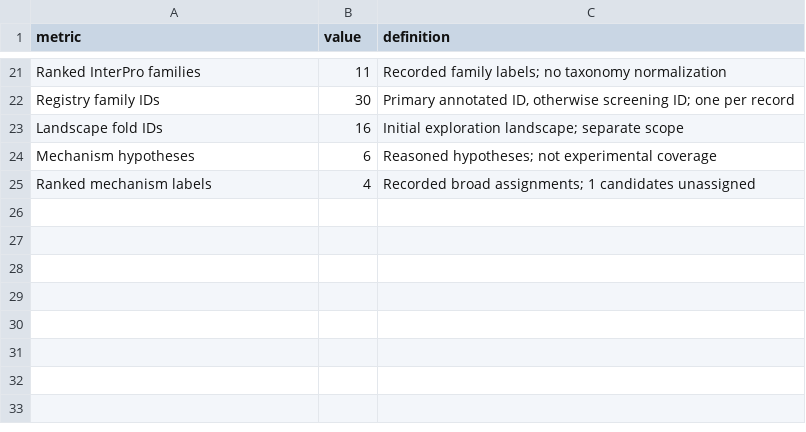
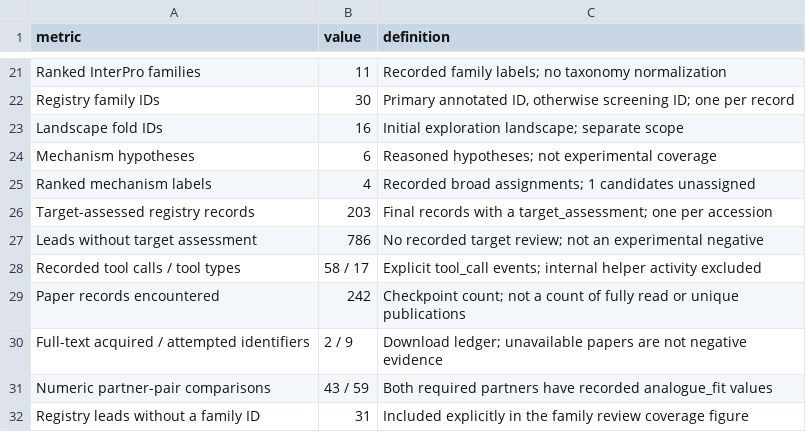
Before and after one commit to Ray16/Enzyme_agent, a CSV file: analysis/reports/discovery_20261106/run_metrics.csv, drawn as a sheet; only a part is shown, gaps mark what is left out; the diff names each change by its address in the sheet, - before the commit and + after, or states it on an @@ line.

Commit message:
Expand discovery visualizations with search progression and evidence gaps

```diff
--- a/analysis/reports/discovery_20261106/run_metrics.csv
+++ b/analysis/reports/discovery_20261106/run_metrics.csv
+row 26: Target-assessed registry records | 203 | Final records with a target_assessment; one per accession
+row 27: Leads without target assessment | 786 | No recorded target review; not an experimental negative
+row 28: Recorded tool calls / tool types | 58 / 17 | Explicit tool_call events; internal helper activity excluded
+row 29: Paper records encountered | 242 | Checkpoint count; not a count of fully read or unique publications
+row 30: Full-text acquired / attempted identifiers | 2 / 9 | Download ledger; unavailable papers are not negative evidence
+row 31: Numeric partner-pair comparisons | 43 / 59 | Both required partners have recorded analogue_fit values
+row 32: Registry leads without a family ID | 31 | Included explicitly in the family review coverage figure
```
Also changed, not shown: 23 other files.
